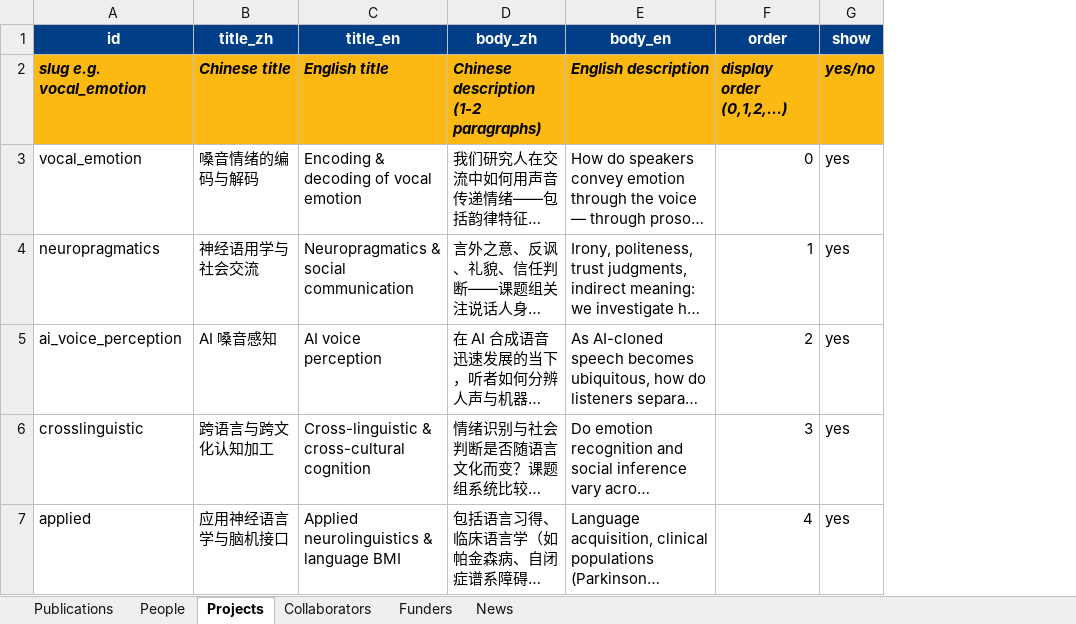
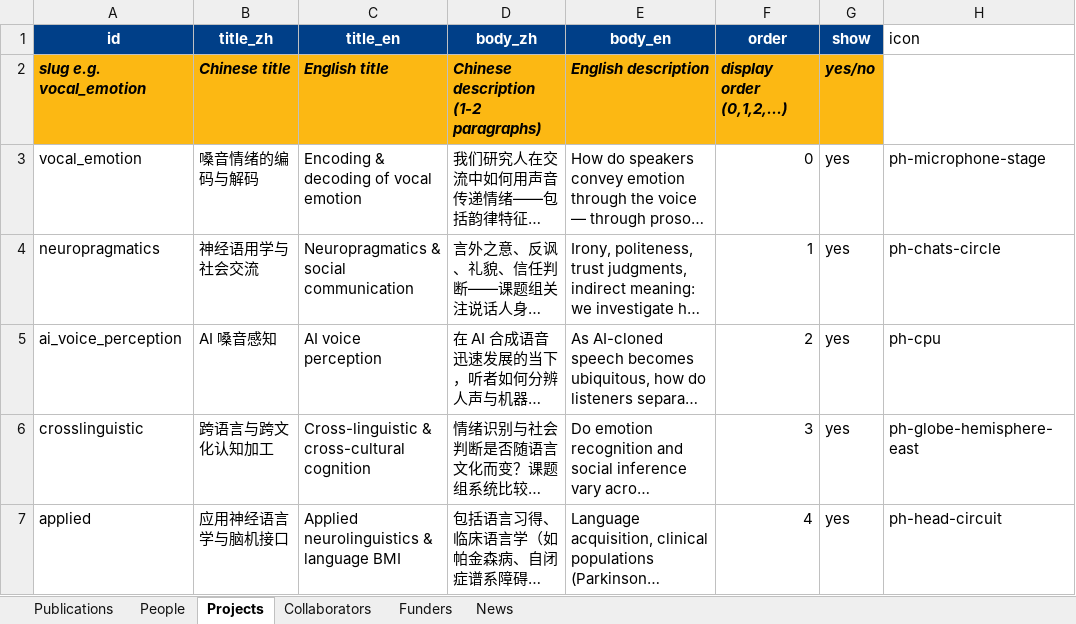
Before and after one commit to xmjiang-lab/xmjiang-lab.github.io, an Excel workbook: site_data.xlsx, sheet Projects, drawn as a sheet; long unchanged cells end in …; values as stored, in another font and other column widths than the file's, no borders; the diff names each change by its address in the sheet, - before the commit and + after, or states it on an @@ line.

```diff
--- a/site_data.xlsx (sheet Projects)
+++ b/site_data.xlsx (sheet Projects)
+column H (icon), rows 3-7: ph-microphone-stage | ph-chats-circle | ph-cpu | ph-globe-hemisphere-east | ph-head-circuit
```
Also changed, not shown: 4 other files.
